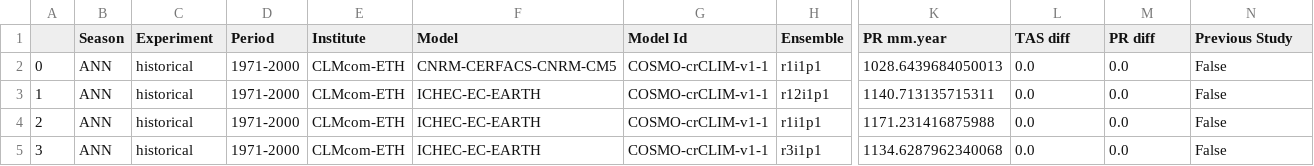
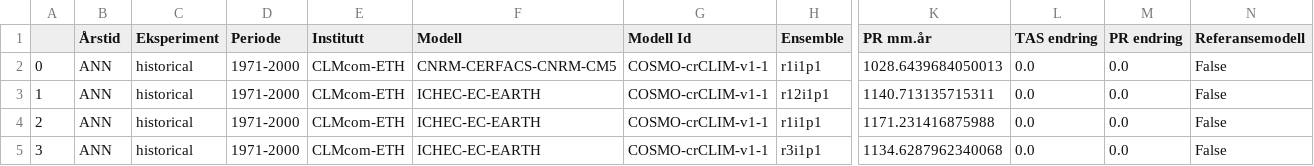
Before and after one commit to tylov-climate/KSS, a CSV file: make_plots/yseasmean_kss.csv, drawn as a sheet; only a part is shown, gaps mark what is left out; the diff names each change by its address in the sheet, - before the commit and + after, or states it on an @@ line.

```diff
--- a/make_plots/yseasmean_kss.csv
+++ b/make_plots/yseasmean_kss.csv
-B1: Season
+B1: Årstid
-C1: Experiment
+C1: Eksperiment
-D1: Period
+D1: Periode
-E1: Institute
+E1: Institutt
-F1: Model
+F1: Modell
-G1: Model Id
+G1: Modell Id
-K1: PR mm.year
+K1: PR mm.år
-L1: TAS diff
+L1: TAS endring
-M1: PR diff
+M1: PR endring
-N1: Previous Study
+N1: Referansemodell
```
Also changed, not shown: 4 other files.
